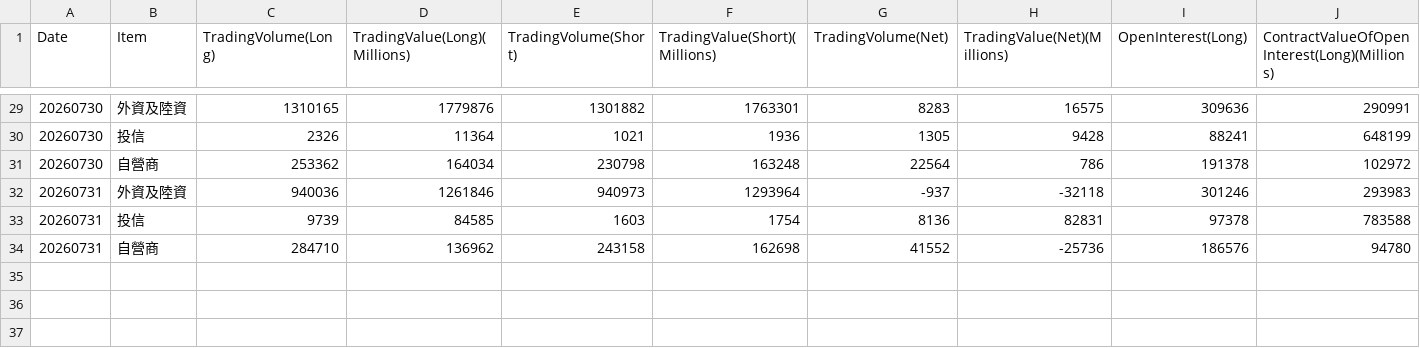
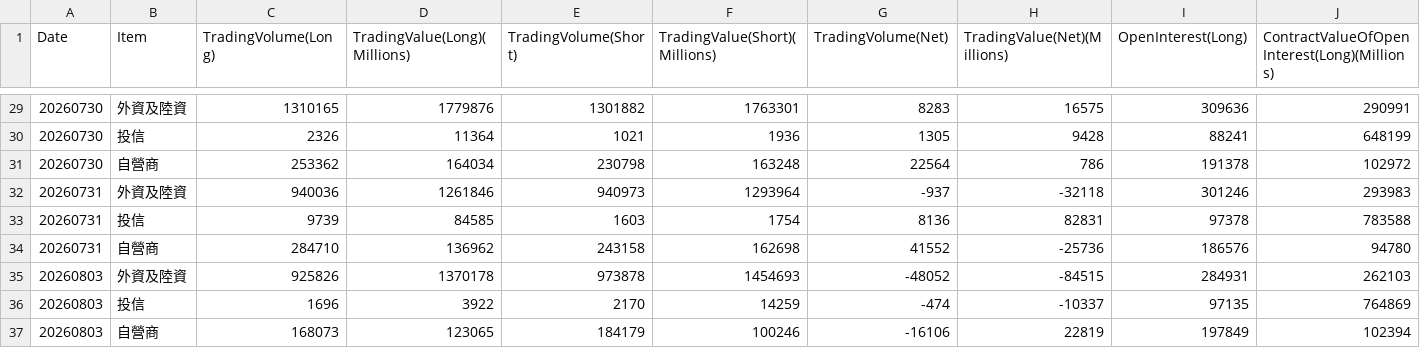
Before and after one commit to wenchiehlee-investment/TAIFEX, a CSV file: data/raw_taifex_institutional_general.csv, drawn as a sheet; only a part is shown, gaps mark what is left out; rows hold the shown columns only; the diff names each change by its address in the sheet, - before the commit and + after, or states it on an @@ line.

```diff
--- a/data/raw_taifex_institutional_general.csv
+++ b/data/raw_taifex_institutional_general.csv
+row 35: 20260803 | 外資及陸資 | 925826 | 1370178 | 973878 | 1454693 | -48052 | -84515 | 284931 | 262103
+row 36: 20260803 | 投信 | 1696 | 3922 | 2170 | 14259 | -474 | -10337 | 97135 | 764869
+row 37: 20260803 | 自營商 | 168073 | 123065 | 184179 | 100246 | -16106 | 22819 | 197849 | 102394
```
Also changed, not shown: 2 other files.
